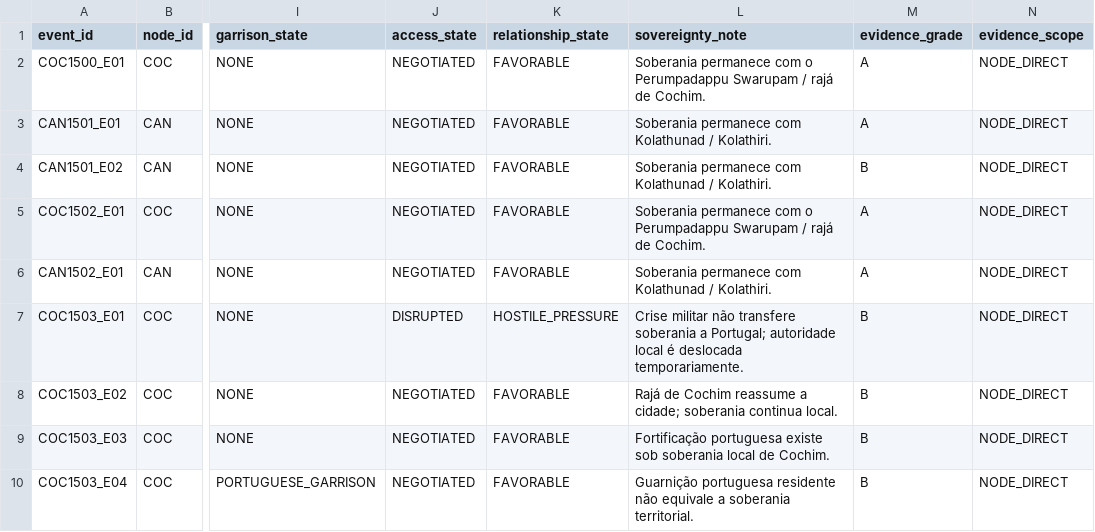
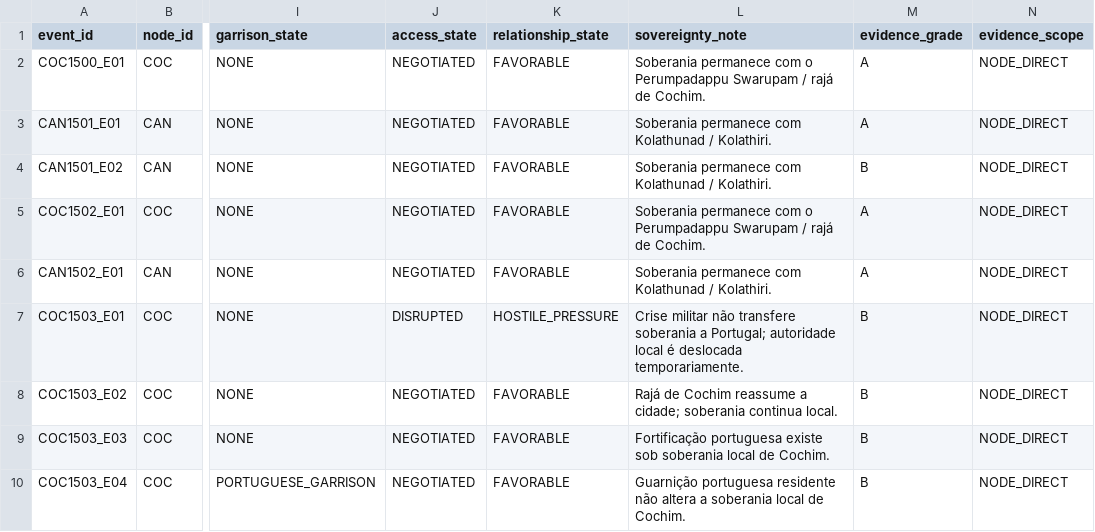
Before and after one commit to hilaliskandar/quintoimperio, a CSV file: data/node_state_events.csv, drawn as a sheet; only a part is shown, gaps mark what is left out; the diff names each change by its address in the sheet, - before the commit and + after, or states it on an @@ line.

Commit message:
Explicitar soberania local na guarnição de Cochim

```diff
--- a/data/node_state_events.csv
+++ b/data/node_state_events.csv
-L10 (sovereignty_note): …residente não equivale a soberania territorial.
+L10 (sovereignty_note): …residente não altera a soberania local de Cochim.
```
